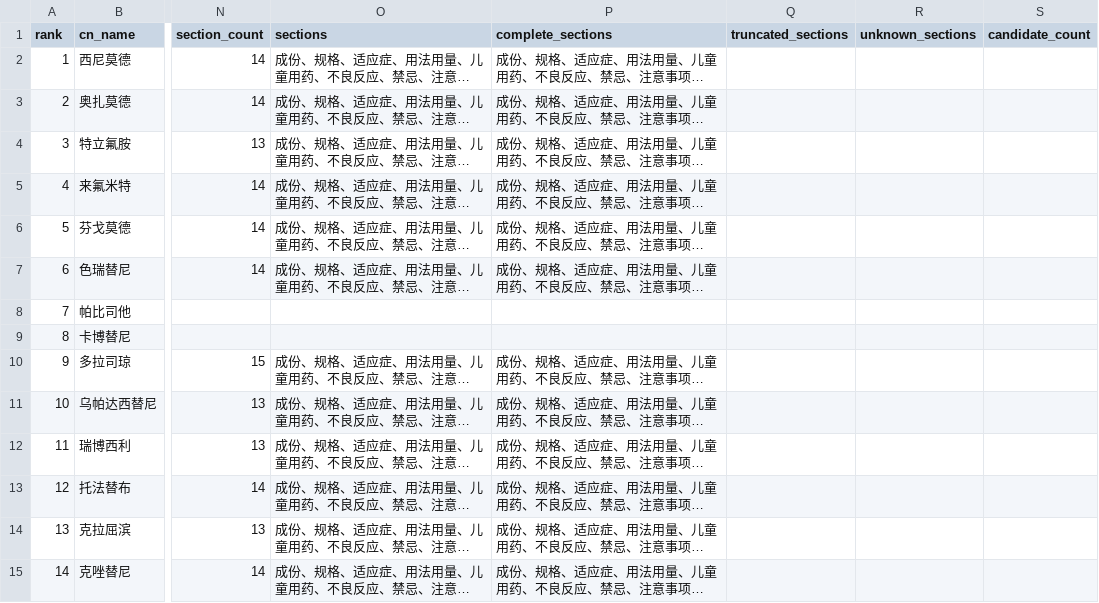
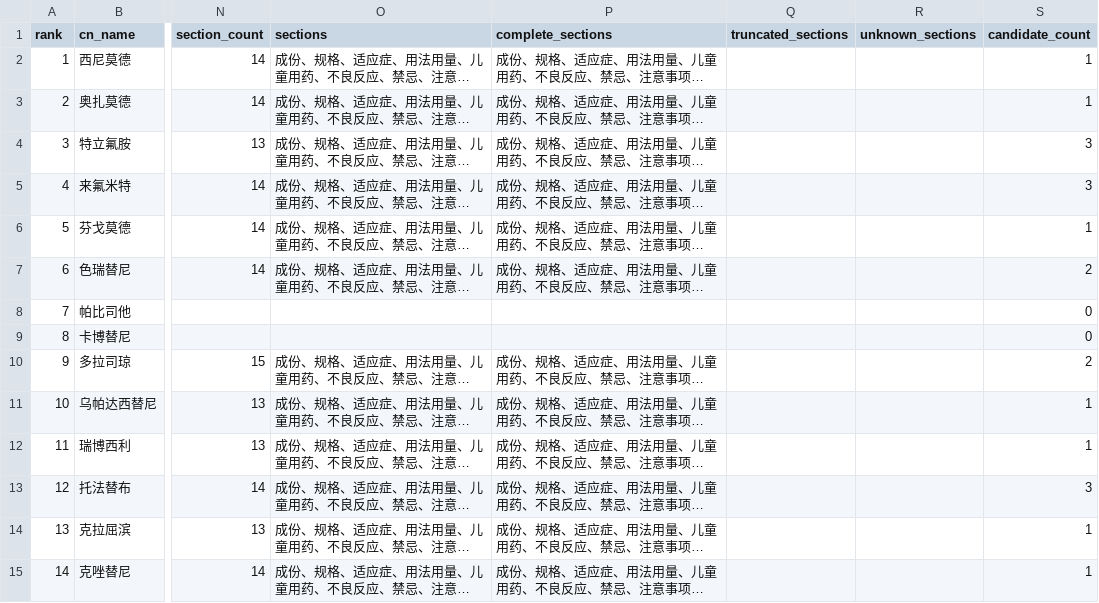
Before and after one commit to beixiao66/pharmkg, a CSV file: data/collected/index.csv, drawn as a sheet; only a part is shown, gaps mark what is left out; long unchanged cells end in …; the diff covers the shown part only; the diff names each change by its address in the sheet, - before the commit and + after, or states it on an @@ line.

Commit message:
data: L3 候选条目落盘 + 文档更新
一个药常有多个同名不同厂的说明书，采集规则是"取第一个"。规则不改
（改成就近排序细节会让结果更难复现），但候选必须**全部记下来**，
"为什么是这一份"才可审计——这正是多拉司琼"立必复"有两个规格
（5mL：100mg / 1mL：12.5mg）、两种写法对不上所暴露出来的问题。

- 新增 data/collected/candidates.csv：78 条候选（药名/规格/厂商/成分/URL），
  用 selected 列标出实际选中的那一条
- data/collected/index.csv 回填 candidate_count
- 探测结果：40/40 覆盖；候选数 0/1/2/3 分别是 4/12/6/18 个药；
  24 个药候选数 > 1，其中 21 个药的同名候选分属不同厂家
- 「取第一个」端到端可复现：36/36 份里，候选 idx=0 的 URL 与实际采集的
  URL 完全一致

⚠ 字段语义陷阱（已写进 docs/数据源实测报告.md §9.6）：
搜索结果页显示的"厂商"**不是**详情页的【生产企业】，而是【上市许可持有人】。
实测多拉司琼 search 厂商 = 辽宁海思科 = 详情页持有人，
而详情页另有【生产企业】= 四川美大康佳乐；特立氟胺同样
（盛世泰科 vs 南京海纳）。所以候选表的这一列叫 maker 而不是 manufacturer——
两个 CSV 的"厂家"列不是同一个概念，不能互相核对。

其他：
- insert_io 增加 14 项合成用例回归测试，把三处解析缺陷各钉一条
  （合成 HTML，不依赖网络、不依赖已采数据）
- 文档：基线 v1.8（决策 #30/#31、§6.4 管线重写、§7 基线冻结纪律、§13.2）、
  实测报告 §9（L3 落地结果）、README（新增「说明书采集（L3）」段 + 进度）

```diff
--- a/data/collected/index.csv
+++ b/data/collected/index.csv
-S2:S3 (candidate_count): (empty)
+S2:S3 (candidate_count): 1
-S4:S5 (candidate_count): (empty)
+S4:S5 (candidate_count): 3
-S6 (candidate_count): (empty)
+S6 (candidate_count): 1
-S7 (candidate_count): (empty)
+S7 (candidate_count): 2
-S8:S9 (candidate_count): (empty)
+S8:S9 (candidate_count): 0
-S10 (candidate_count): (empty)
+S10 (candidate_count): 2
-S11:S12 (candidate_count): (empty)
+S11:S12 (candidate_count): 1
-S13 (candidate_count): (empty)
+S13 (candidate_count): 3
-S14:S15 (candidate_count): (empty)
+S14:S15 (candidate_count): 1
```
Also changed, not shown: 26 edited cells elsewhere in this file, 6 other files.
